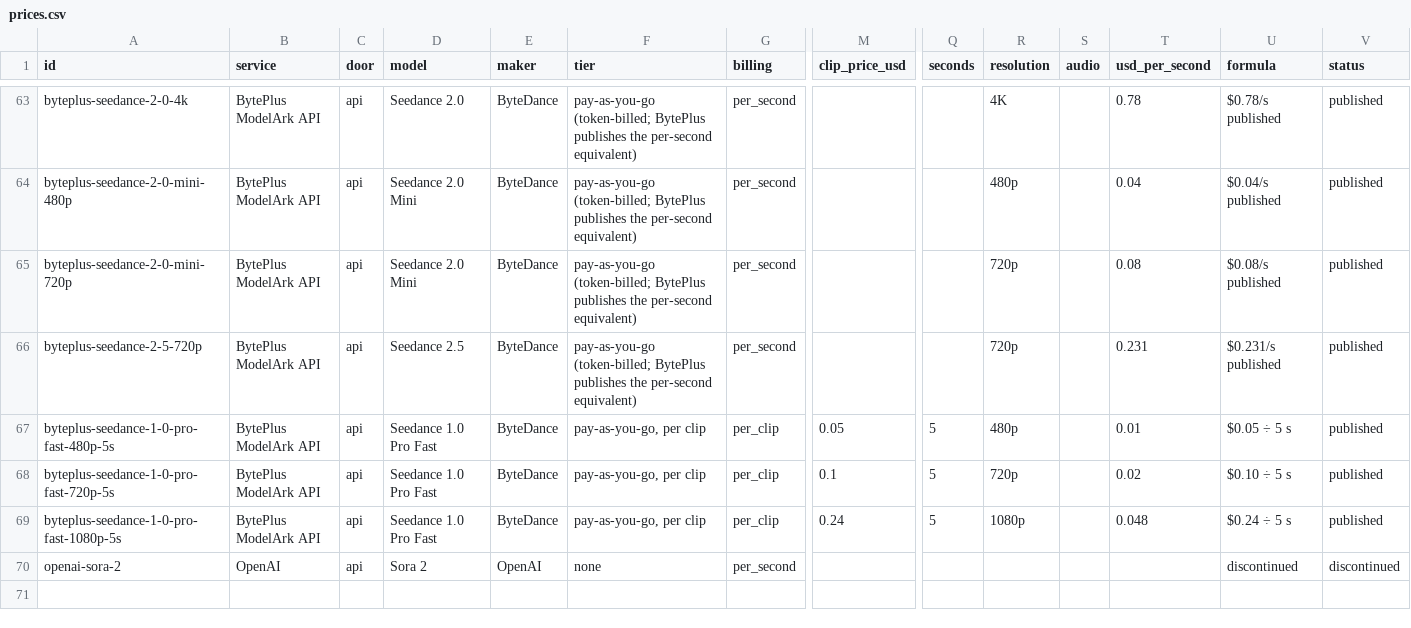
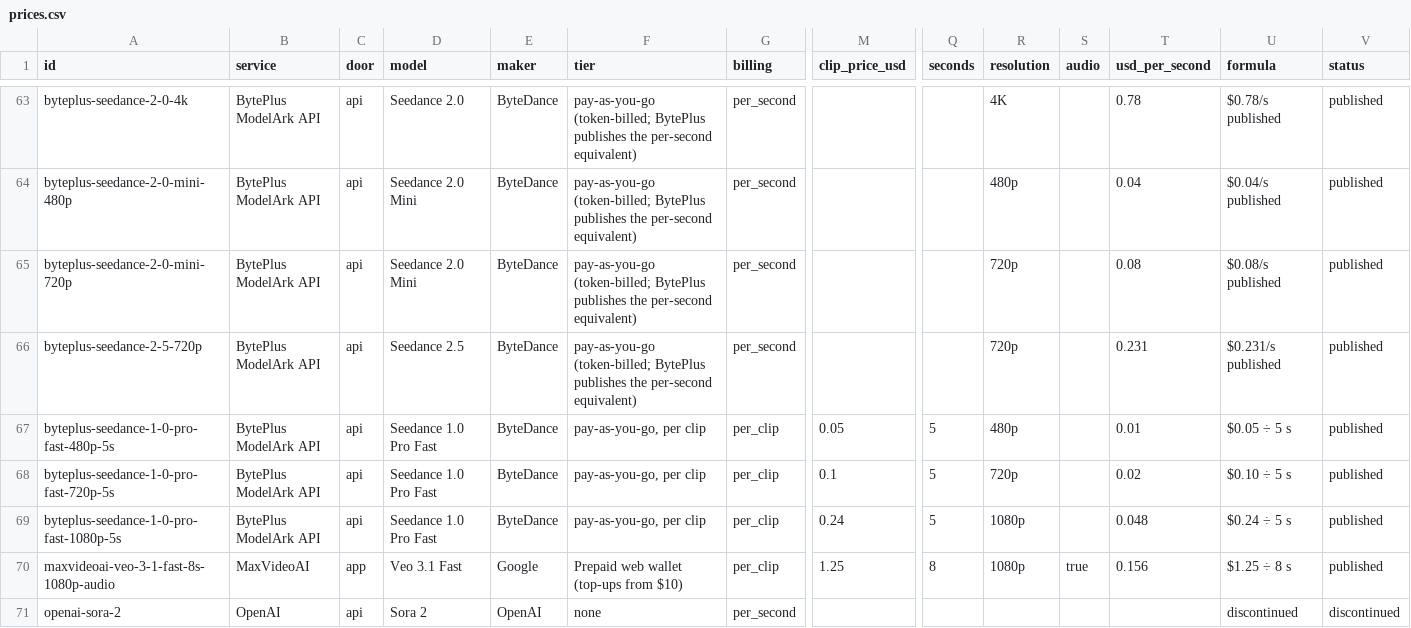
Before and after one commit to uniqaiapp/ai-video-pricing, a CSV file: data/prices.csv, drawn as a sheet; only a part is shown, gaps mark what is left out; rows hold the shown columns only; the diff names each change by its address in the sheet, - before the commit and + after, or states it on an @@ line.

Commit message:
Add MaxVideoAI prepaid web pricing for Veo 3.1 Fast (#1)

```diff
--- a/data/prices.csv
+++ b/data/prices.csv
+row 70: maxvideoai-veo-3-1-fast-8s-1080p-audio | MaxVideoAI | app | Veo 3.1 Fast | Google | Prepaid web wallet (top-ups from $10) | per_clip | 1.25 | 8 | 1080p | true | 0.156 | $1.25 ÷ 8 s | published
```
Also changed, not shown: 14 other files.
